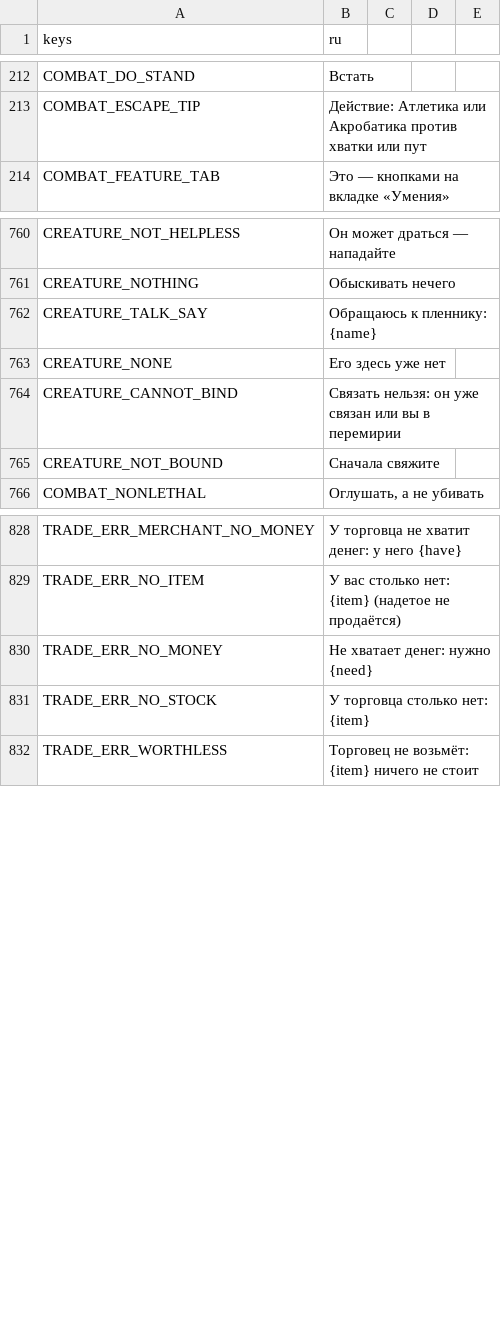
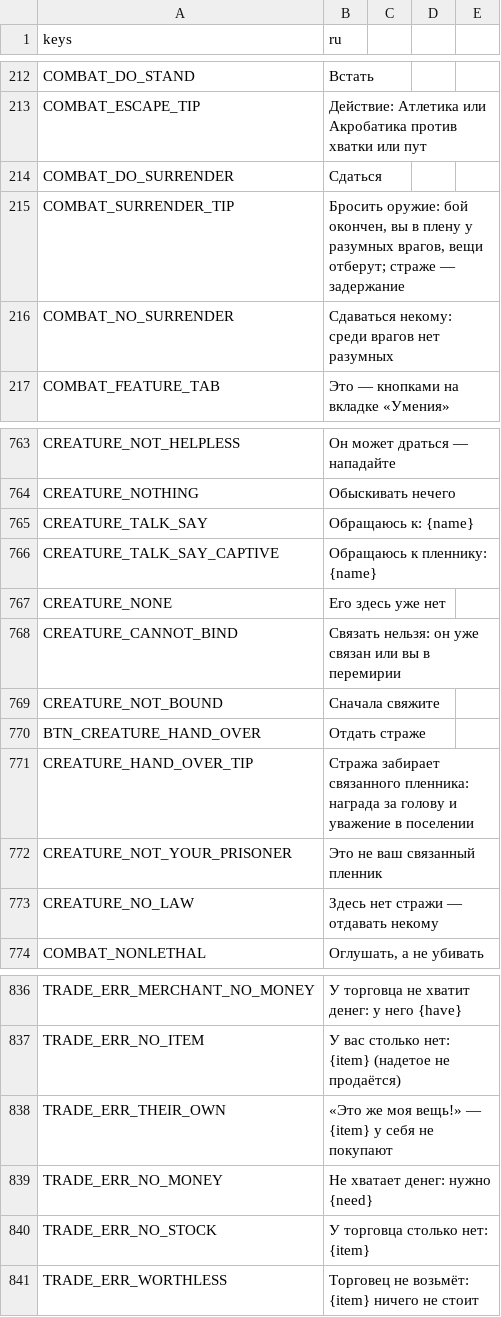
Before and after one commit to rapotekhin/dnd_llm, a CSV file: game/localization/strings.csv, drawn as a sheet; only a part is shown, gaps mark what is left out.

Commit message:
feat: captivity whole — «Сдаться», the hero's things seized into a chest, the guard holds instead of binding, a prisoner handed to the guard, sold or given by the master's `owner`, ownership of creatures and things, a truce is no captivity (v0.7.22.17)
Коммит сделан с помощью ИИ-агента

```diff
--- a/game/localization/strings.csv
+++ b/game/localization/strings.csv
@@ -215,2 +215,5 @@ COMBAT_DO_STAND,Встать
 COMBAT_ESCAPE_TIP,Действие: Атлетика или Акробатика против хватки или пут
+COMBAT_DO_SURRENDER,Сдаться
+COMBAT_SURRENDER_TIP,"Бросить оружие: бой окончен, вы в плену у разумных врагов, вещи отберут; страже — задержание"
+COMBAT_NO_SURRENDER,Сдаваться некому: среди врагов нет разумных
 COMBAT_FEATURE_TAB,Это — кнопками на вкладке «Умения»
@@ -764,3 +767,4 @@ CREATURE_NOT_HELPLESS,"Он может драться — нападайте"
 CREATURE_NOTHING,Обыскивать нечего
-CREATURE_TALK_SAY,Обращаюсь к пленнику: {name}
+CREATURE_TALK_SAY,Обращаюсь к: {name}
+CREATURE_TALK_SAY_CAPTIVE,Обращаюсь к пленнику: {name}
 CREATURE_NONE,Его здесь уже нет
@@ -768,2 +772,6 @@ CREATURE_CANNOT_BIND,"Связать нельзя: он уже связан ил
 CREATURE_NOT_BOUND,Сначала свяжите
+BTN_CREATURE_HAND_OVER,Отдать страже
+CREATURE_HAND_OVER_TIP,"Стража забирает связанного пленника: награда за голову и уважение в поселении"
+CREATURE_NOT_YOUR_PRISONER,Это не ваш связанный пленник
+CREATURE_NO_LAW,Здесь нет стражи — отдавать некому
 COMBAT_NONLETHAL,"Оглушать, а не убивать"
@@ -832,2 +840,3 @@ TRADE_ERR_MERCHANT_NO_MONEY,У торговца не хватит денег: у
 TRADE_ERR_NO_ITEM,У вас столько нет: {item} (надетое не продаётся)
+TRADE_ERR_THEIR_OWN,«Это же моя вещь!» — {item} у себя не покупают
 TRADE_ERR_NO_MONEY,Не хватает денег: нужно {need}
```
Also changed, not shown: 46 other files.
